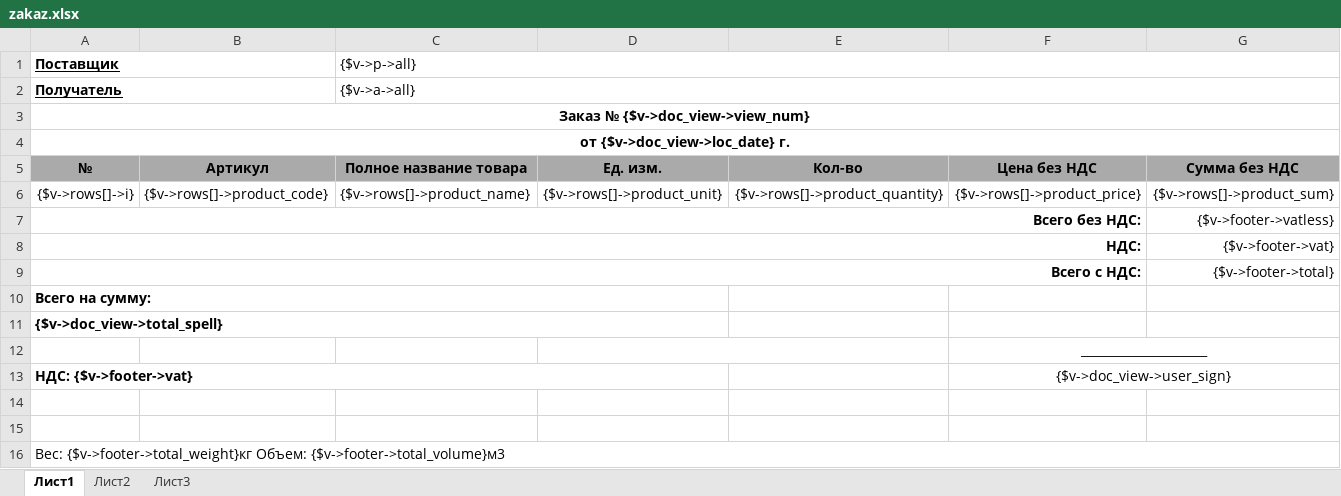
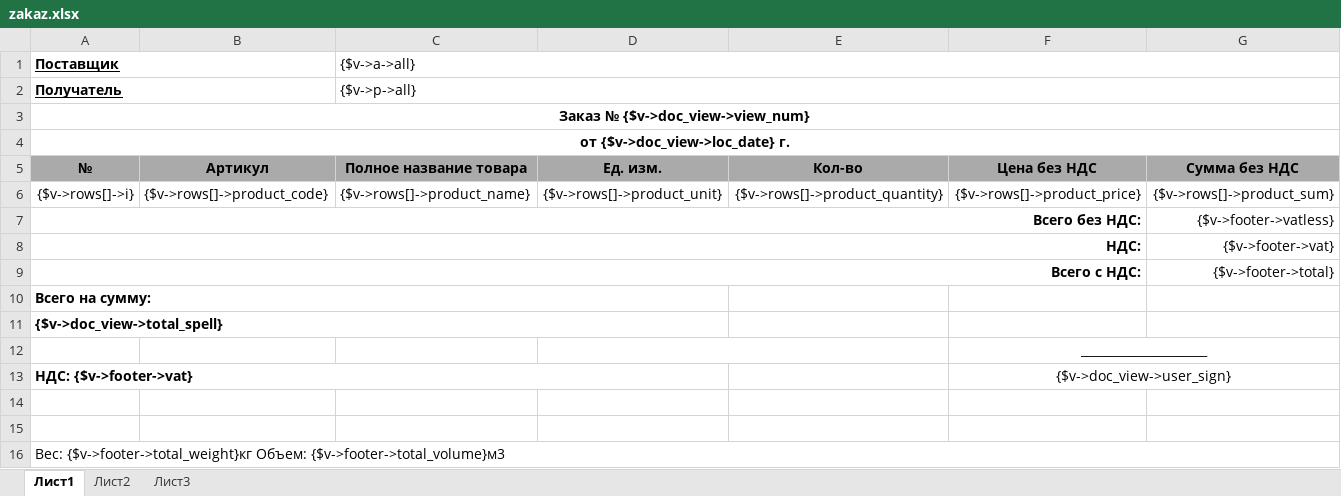
Before and after one commit to baycik/isell, an Excel workbook: app/application/views/rpt/ru/doc/zakaz.xlsx, sheet Лист1, drawn as a sheet; values as stored, in another font and other column widths than the file's, no borders; the diff names each change by its address in the sheet, - before the commit and + after, or states it on an @@ line.

```diff
--- a/app/application/views/rpt/ru/doc/zakaz.xlsx (sheet Лист1)
+++ b/app/application/views/rpt/ru/doc/zakaz.xlsx (sheet Лист1)
-C1: {$v->p->all}
+C1: {$v->a->all}
-C2 ({$v->a->all}): {$v->a->all}
+C2 ({$v->a->all}): {$v->p->all}
```
Also changed, not shown: app/application/views/rpt/ru/LedgerPayments.xlsx, app/application/views/rpt/ru/StockTable.xlsx, 42 other files.
